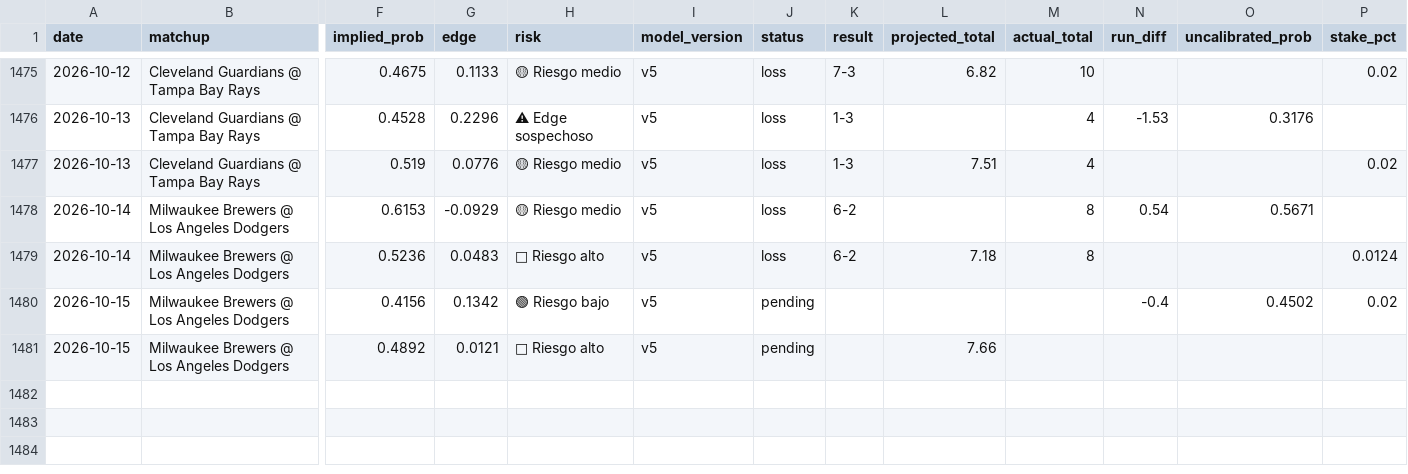
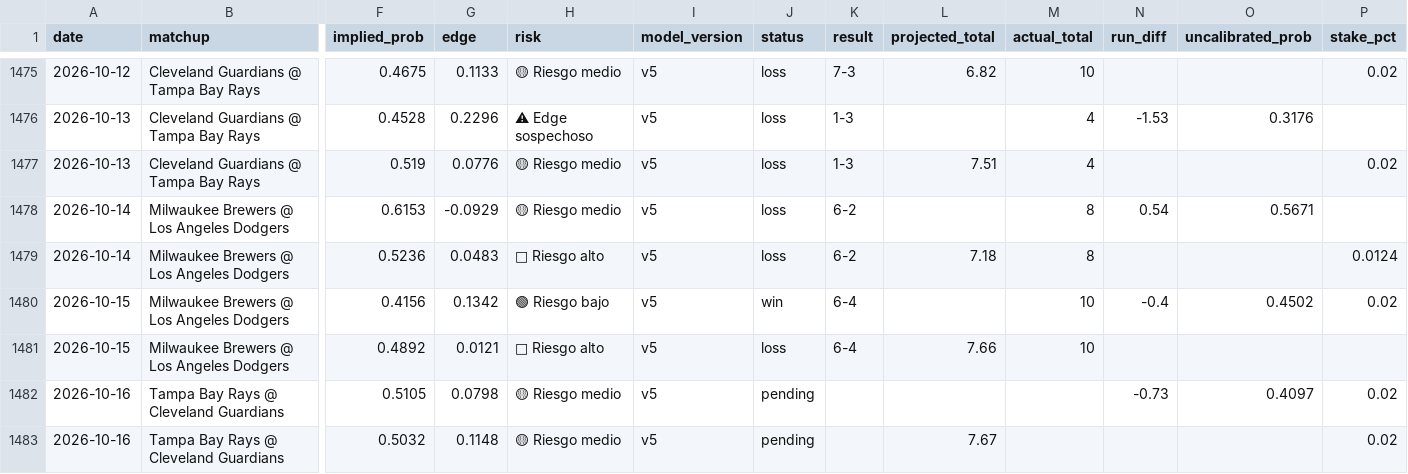
Before and after one commit to DiegoG882/MLB_BetBuilder, a CSV file: data/picks_history.csv, drawn as a sheet; only a part is shown, gaps mark what is left out; rows hold the shown columns only; the diff names each change by its address in the sheet, - before the commit and + after, or states it on an @@ line.

```diff
--- a/data/picks_history.csv
+++ b/data/picks_history.csv
-J1480 (status): pending
+J1480 (status): win
-K1480:K1481 (result): (empty)
+K1480:K1481 (result): 6-4
-M1480:M1481 (actual_total): (empty)
+M1480:M1481 (actual_total): 10
-J1481 (status): pending
+J1481 (status): loss
+row 1482: 2026-10-16 | Tampa Bay Rays @ Cleveland Guardians | 0.5105 | 0.0798 | 🟡 Riesgo medio | v5 | pending |  |  |  | -0.73 | 0.4097 | 0.02
+row 1483: 2026-10-16 | Tampa Bay Rays @ Cleveland Guardians | 0.5032 | 0.1148 | 🟡 Riesgo medio | v5 | pending |  | 7.67 |  |  |  | 0.02
```
Also changed, not shown: data/performance_summary.csv, 3 other files.
